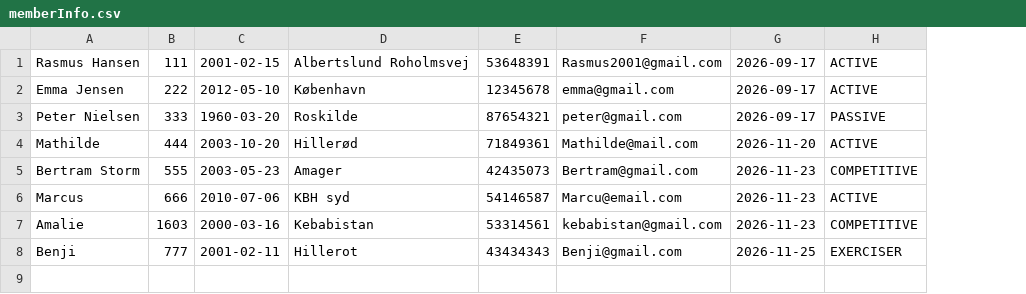
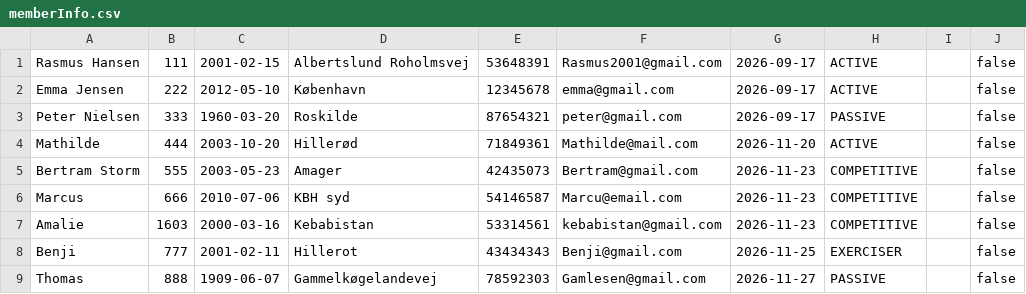
Before and after one commit to Bertramrohr/Delfin, a CSV file: memberInfo.csv, drawn as a sheet; the diff names each change by its address in the sheet, - before the commit and + after, or states it on an @@ line.

```diff
--- a/memberInfo.csv
+++ b/memberInfo.csv
+column I, empty
+column J, rows 1-8: all false
-H6: ACTIVE
+H6: COMPETITIVE
+row 9: Thomas | 888 | 1909-06-07 | Gammelkøgelandevej | 78592303 | Gamlesen@gmail.com | 2026-11-27 | PASSIVE |  | false
```
Also changed, not shown: 3 other files.
